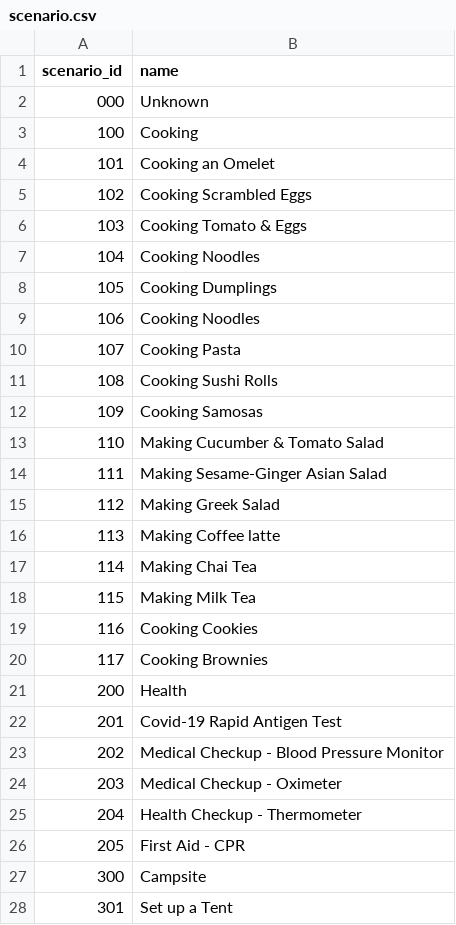
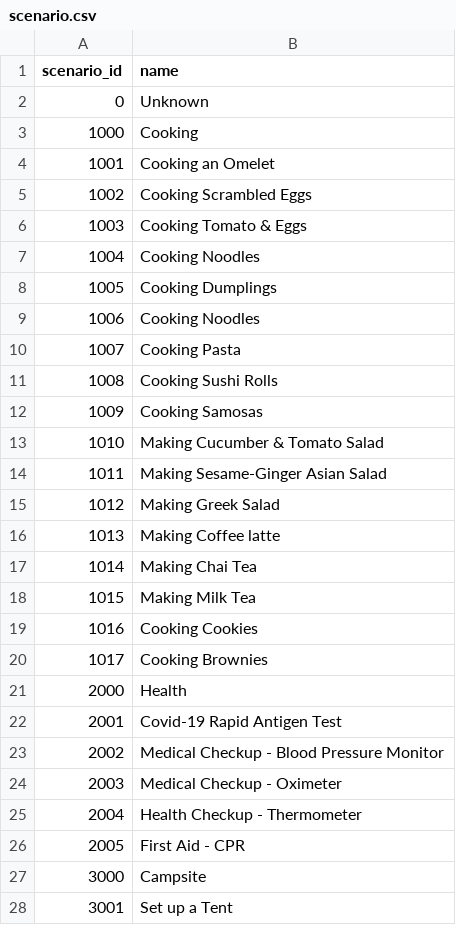
Before and after one commit to facebookresearch/Ego4d, a CSV file: ego4d/internal/validation/standard_metadata/egoexo/scenario.csv, drawn as a sheet; only a part is shown; the diff covers the shown part only.

Commit message:
- Update schema to add device_id as str - Add upenn to university list - + formatting

```diff
--- a/ego4d/internal/validation/standard_metadata/egoexo/scenario.csv
+++ b/ego4d/internal/validation/standard_metadata/egoexo/scenario.csv
@@ -1,28 +1,28 @@
 scenario_id,name
-000,Unknown
-100,Cooking
-101,Cooking an Omelet
-102,Cooking Scrambled Eggs
-103,Cooking Tomato & Eggs
-104,Cooking Noodles
-105,Cooking Dumplings
-106,Cooking Noodles
-107,Cooking Pasta
-108,Cooking Sushi Rolls
-109,Cooking Samosas
-110,Making Cucumber & Tomato Salad
-111,Making Sesame-Ginger Asian Salad
-112,Making Greek Salad
-113,Making Coffee latte
-114,Making Chai Tea
-115,Making Milk Tea
-116,Cooking Cookies
-117,Cooking Brownies
-200,Health
-201,Covid-19 Rapid Antigen Test
-202,Medical Checkup - Blood Pressure Monitor
-203,Medical Checkup - Oximeter
-204,Health Checkup - Thermometer
-205,First Aid - CPR
-300,Campsite
-301,Set up a Tent
+0,Unknown
+1000,Cooking
+1001,Cooking an Omelet
+1002,Cooking Scrambled Eggs
+1003,Cooking Tomato & Eggs
+1004,Cooking Noodles
+1005,Cooking Dumplings
+1006,Cooking Noodles
+1007,Cooking Pasta
+1008,Cooking Sushi Rolls
+1009,Cooking Samosas
+1010,Making Cucumber & Tomato Salad
+1011,Making Sesame-Ginger Asian Salad
+1012,Making Greek Salad
+1013,Making Coffee latte
+1014,Making Chai Tea
+1015,Making Milk Tea
+1016,Cooking Cookies
+1017,Cooking Brownies
+2000,Health
+2001,Covid-19 Rapid Antigen Test
+2002,Medical Checkup - Blood Pressure Monitor
+2003,Medical Checkup - Oximeter
+2004,Health Checkup - Thermometer
+2005,First Aid - CPR
+3000,Campsite
+3001,Set up a Tent
```
Also changed, not shown: 21 added rows, 12 removed rows and 10 edited cells elsewhere in this file, 5 other files.
